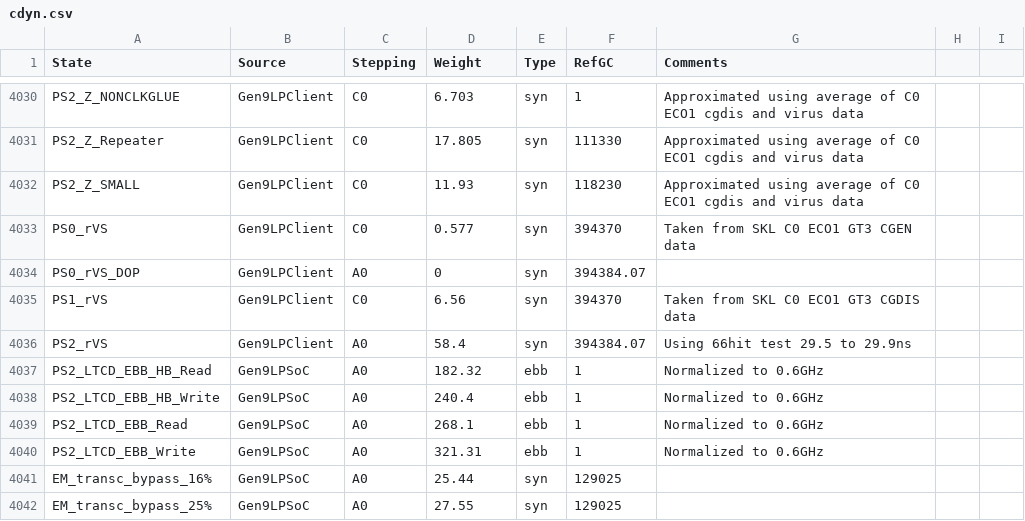
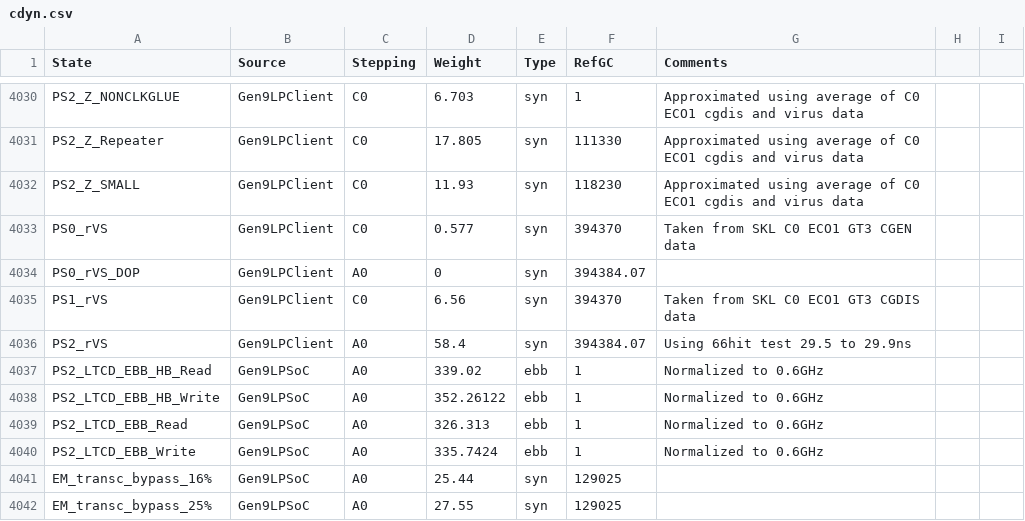
Before and after one commit to tushgarg20/Alps-ci-cd, a CSV file: Inputs/cdyn.csv, drawn as a sheet; only a part is shown, gaps mark what is left out.

Commit message:
Updating the BXT EBB numbers based on the EBB numbers provided by Ahmad. Base numbers: bxtgtssa68x2048cm4  31.0138(mW Read Dyn Power) 31.910(mW Write Dyn power) -- This is for LTCD EBB caluclation (Simulation at 1200MHz 0.75V p1272_7x1r2) . Num of instances = 8 bxtgtssa40x1024cm4  16.111(mW Read Dyn Power)  16.740(mW Write Dyn Power) -- This is fopr LTCD HB EBB Caluclation (Simulation at 1200 MHz 0.75v p1272_7xir2) Num of Instances = 16
Yet to update the SKL EBB numbers based on the above calculation procedure.

```diff
--- a/Inputs/cdyn.csv
+++ b/Inputs/cdyn.csv
@@ -4036,6 +4036,6 @@ PS1_rVS,Gen9LPClient,C0,6.56,syn,394370,Taken from SKL C0 ECO1 GT3 CGDIS data
 PS2_rVS,Gen9LPClient,A0,58.4,syn,394384.07,Using 66hit test 29.5 to 29.9ns
-PS2_LTCD_EBB_HB_Read,Gen9LPSoC,A0,182.32,ebb,1,Normalized to 0.6GHz
-PS2_LTCD_EBB_HB_Write,Gen9LPSoC,A0,240.4,ebb,1,Normalized to 0.6GHz
-PS2_LTCD_EBB_Read,Gen9LPSoC,A0,268.1,ebb,1,Normalized to 0.6GHz
-PS2_LTCD_EBB_Write,Gen9LPSoC,A0,321.31,ebb,1,Normalized to 0.6GHz
+PS2_LTCD_EBB_HB_Read,Gen9LPSoC,A0,339.02,ebb,1,Normalized to 0.6GHz
+PS2_LTCD_EBB_HB_Write,Gen9LPSoC,A0,352.26122,ebb,1,Normalized to 0.6GHz
+PS2_LTCD_EBB_Read,Gen9LPSoC,A0,326.313,ebb,1,Normalized to 0.6GHz
+PS2_LTCD_EBB_Write,Gen9LPSoC,A0,335.7424,ebb,1,Normalized to 0.6GHz
 EM_transc_bypass_16%,Gen9LPSoC,A0,25.44,syn,129025,
```
